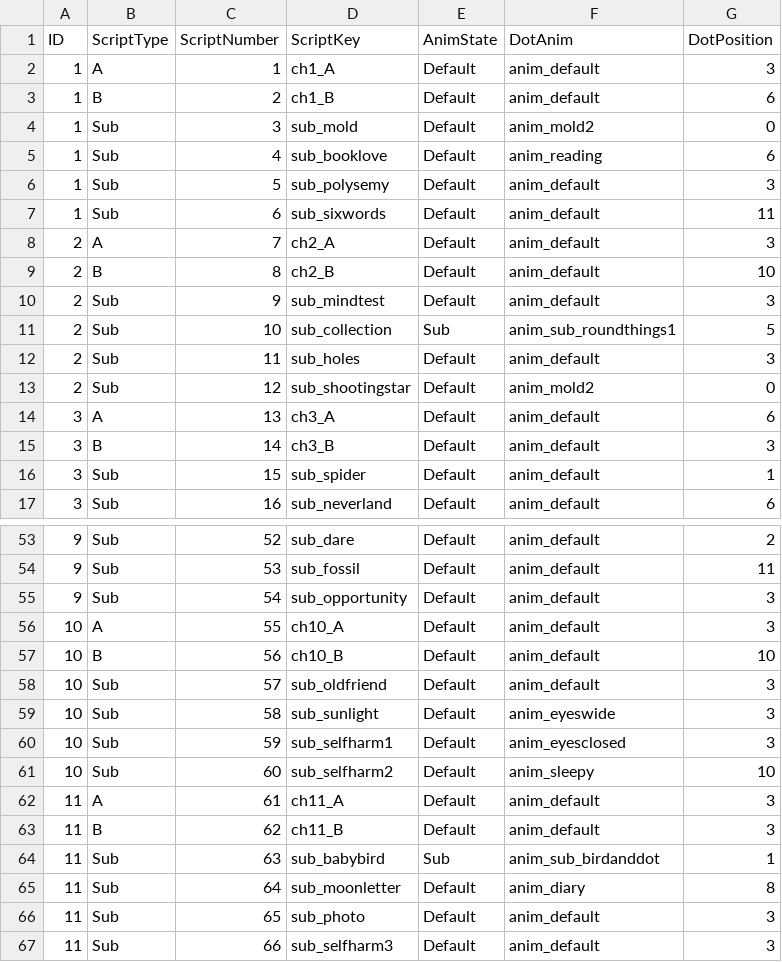
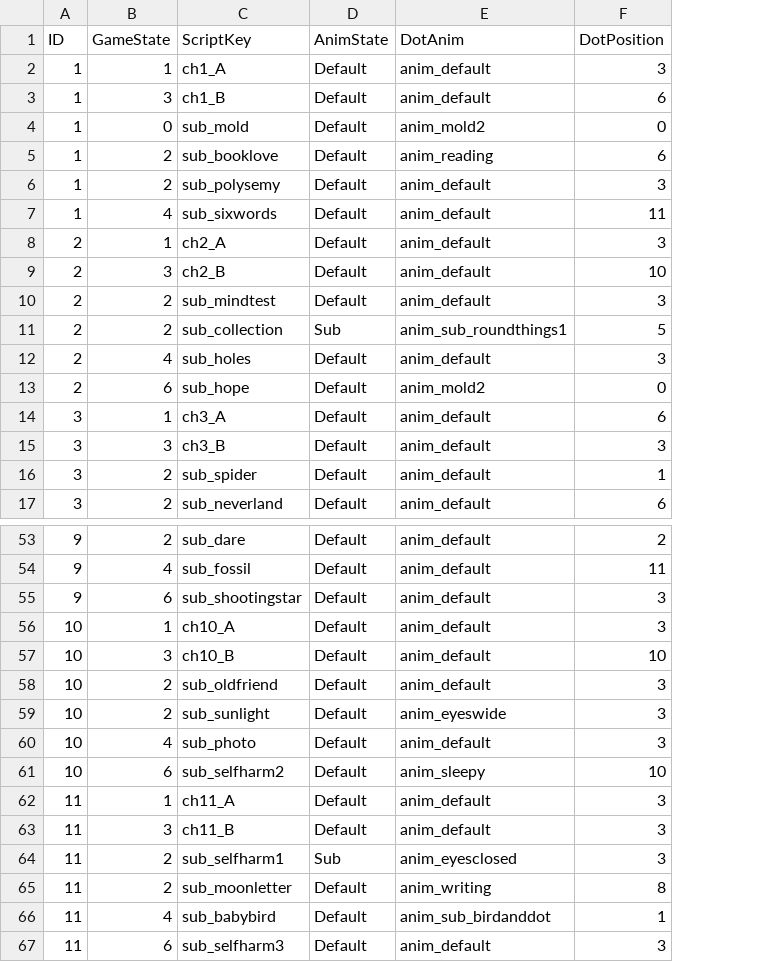
Before and after one commit to wooyeoul/The-Black-Thing, a CSV file: Assets/Resources/CSV/ScriptList.csv, drawn as a sheet; only a part is shown, gaps mark what is left out; removed rows and columns are numbered as before the commit, all else as after; the diff covers the shown part only; the diff names each change by its address in the sheet, - before the commit and + after, or states it on an @@ line.

Commit message:
ScriptListParser
.

```diff
--- a/Assets/Resources/CSV/ScriptList.csv
+++ b/Assets/Resources/CSV/ScriptList.csv
-column B (ScriptType), rows 2-17: A | B | Sub | Sub | Sub | Sub | A | B | Sub | Sub | Sub | Sub | A | B | Sub | Sub; rows 53-63: Sub | Sub | Sub | A | B | Sub | Sub | Sub | Sub | A | B; row 65: Sub; row 67: Sub
-column C (ScriptNumber), rows 2-17: 1 | 2 | 3 | 4 | 5 | 6 | 7 | 8 | 9 | 10 | 11 | 12 | 13 | 14 | 15 | 16; rows 53-63: 52 | 53 | 54 | 55 | 56 | 57 | 58 | 59 | 60 | 61 | 62; row 65: 64; row 67: 66
+column B (GameState), rows 2-17: 1 | 3 | 0 | 2 | 2 | 4 | 1 | 3 | 2 | 2 | 4 | 6 | 1 | 3 | 2 | 2; rows 53-63: 2 | 4 | 6 | 1 | 3 | 2 | 2 | 4 | 6 | 1 | 3; row 65: 2; row 67: 6
-C13 (ScriptKey): sub_shootingstar
+C13 (ScriptKey): sub_hope
-C55 (ScriptKey): sub_opportunity
+C55 (ScriptKey): sub_shootingstar
-C60 (ScriptKey): sub_selfharm1
+C60 (ScriptKey): sub_photo
-E60 (DotAnim): anim_eyesclosed
+E60 (DotAnim): anim_default
-row 64: 11 | Sub | 63 | sub_babybird | Sub | anim_sub_birdanddot | 1
+row 64: 11 | 2 | sub_selfharm1 | Sub | anim_eyesclosed | 3
-E65 (DotAnim): anim_diary
+E65 (DotAnim): anim_writing
-row 66: 11 | Sub | 65 | sub_photo | Default | anim_default | 3
+row 66: 11 | 4 | sub_babybird | Default | anim_sub_birdanddot | 1
```
Also changed, not shown: 3 edited cells elsewhere in this file, 4 other files.
